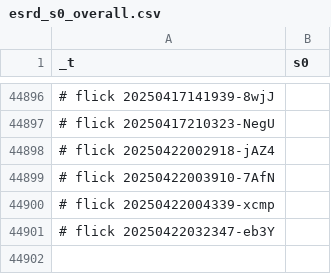
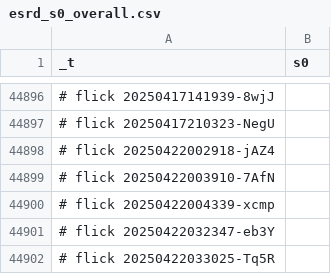
Before and after one commit to abikesa/ship, a CSV file: kitabo/ensi/ukubona/donorcase/test3/assets/csv/esrd_s0_overall.csv, drawn as a sheet; only a part is shown, gaps mark what is left out; the diff names each change by its address in the sheet, - before the commit and + after, or states it on an @@ line.

Commit message:
kitabo/ensi/ukubona/donorcase/test3/assets/csv/esrd_s0_overall.csv

```diff
--- a/kitabo/ensi/ukubona/donorcase/test3/assets/csv/esrd_s0_overall.csv
+++ b/kitabo/ensi/ukubona/donorcase/test3/assets/csv/esrd_s0_overall.csv
+row 44902: # flick 20250422033025-Tq5R
```
